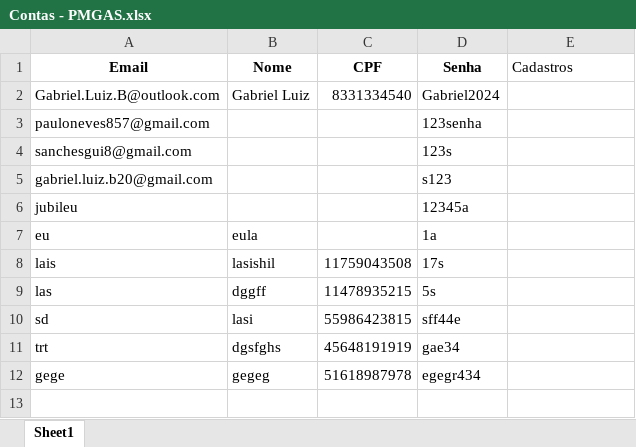
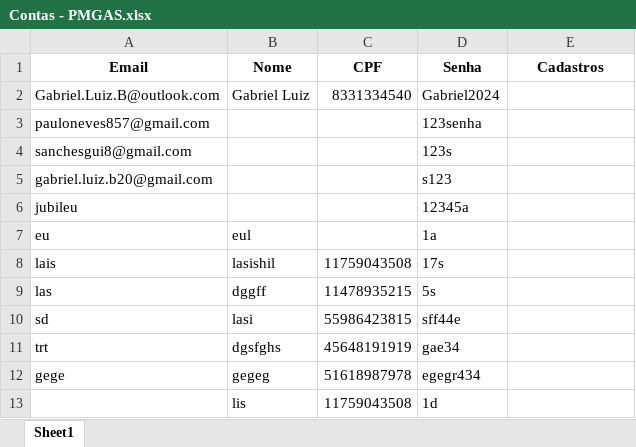
Before and after one commit to GABRIELLNB/PMGAS, an Excel workbook: Contas - PMGAS.xlsx, sheet Sheet1, drawn as a sheet; values as stored, in another font and other column widths than the file's, no borders; the diff names each change by its address in the sheet, - before the commit and + after, or states it on an @@ line.

Commit message:
Update Contas - PMGAS.xlsx

```diff
--- a/Contas - PMGAS.xlsx (sheet Sheet1)
+++ b/Contas - PMGAS.xlsx (sheet Sheet1)
@@ E1 bold: off → on, alignment: left → center @@
-B7 (Nome): eula
+B7 (Nome): eul
+row 13:  | lis | 11759043508 | 1d
```
